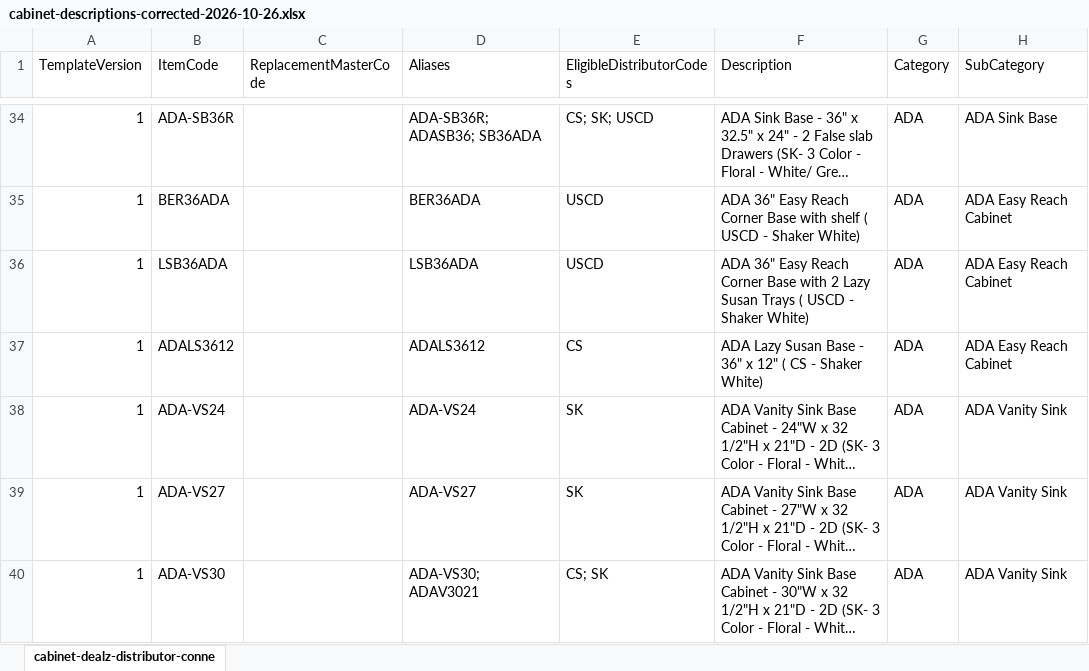
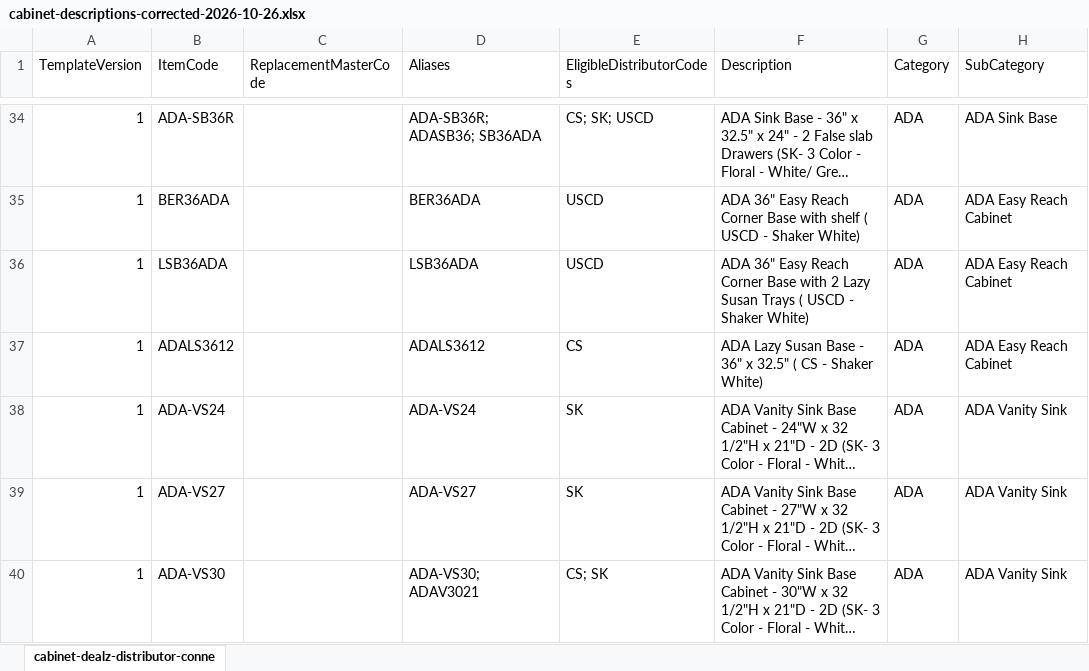
Before and after one commit to 7809tom-sys/cabinet-backend, an Excel workbook: data/distributor-connections/cabinet-descriptions-corrected-2026-10-26.xlsx, sheet cabinet-dealz-distributor-conne, drawn as a sheet; only a part is shown, gaps mark what is left out; long unchanged cells end in …; values as stored, in another font and other column widths than the file's, no borders; the diff names each change by its address in the sheet, - before the commit and + after, or states it on an @@ line.

```diff
--- a/data/distributor-connections/cabinet-descriptions-corrected-2026-10-26.xlsx (sheet cabinet-dealz-distributor-conne)
+++ b/data/distributor-connections/cabinet-descriptions-corrected-2026-10-26.xlsx (sheet cabinet-dealz-distributor-conne)
-F37 (Description): …36" x 12" ( CS…
+F37 (Description): …36" x 32.5" ( CS…
```
